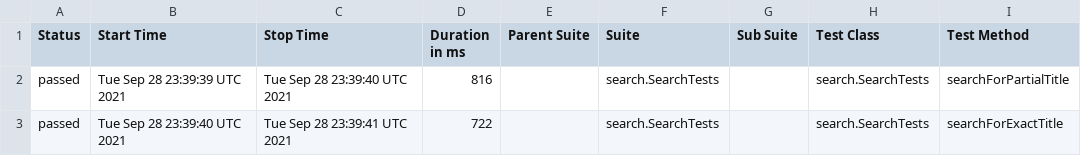
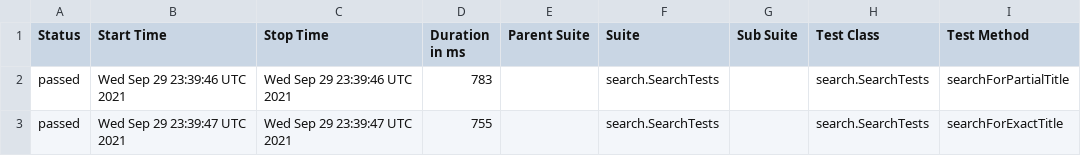
Before and after one commit to reinaldorossetti/playwright-java, a CSV file: chrome/data/suites.csv, drawn as a sheet; only a part is shown; the diff names each change by its address in the sheet, - before the commit and + after, or states it on an @@ line.

```diff
--- a/chrome/data/suites.csv
+++ b/chrome/data/suites.csv
-B2 (Start Time): Tue Sep 28 23:39:39 UTC 2021
+B2 (Start Time): Wed Sep 29 23:39:46 UTC 2021
-C2 (Stop Time): Tue Sep 28 23:39:40 UTC 2021
+C2 (Stop Time): Wed Sep 29 23:39:46 UTC 2021
-D2 (Duration in ms): 816
+D2 (Duration in ms): 783
-B3 (Start Time): Tue Sep 28 23:39:40 UTC 2021
+B3 (Start Time): Wed Sep 29 23:39:47 UTC 2021
-C3 (Stop Time): Tue Sep 28 23:39:41 UTC 2021
+C3 (Stop Time): Wed Sep 29 23:39:47 UTC 2021
-D3 (Duration in ms): 722
+D3 (Duration in ms): 755
```
Also changed, not shown: 17 other files.
